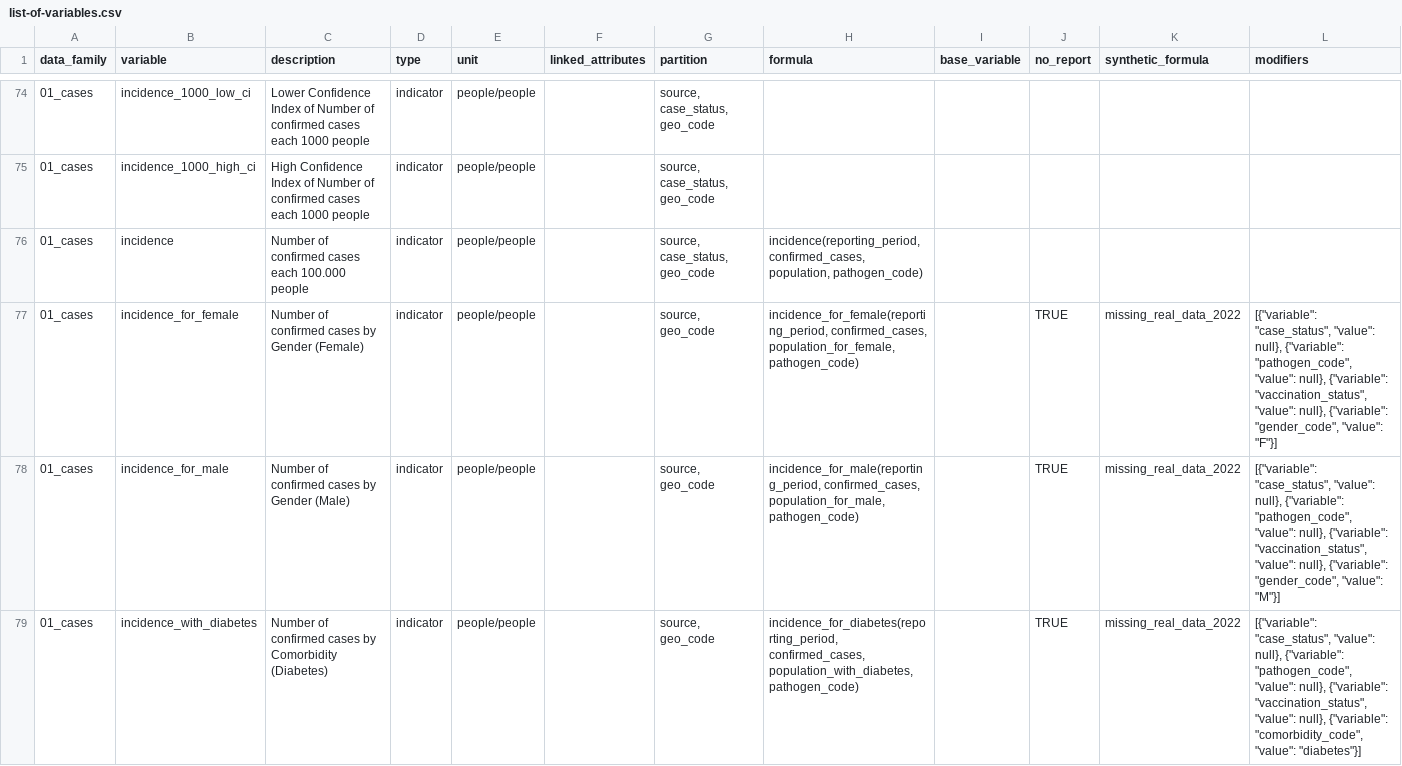
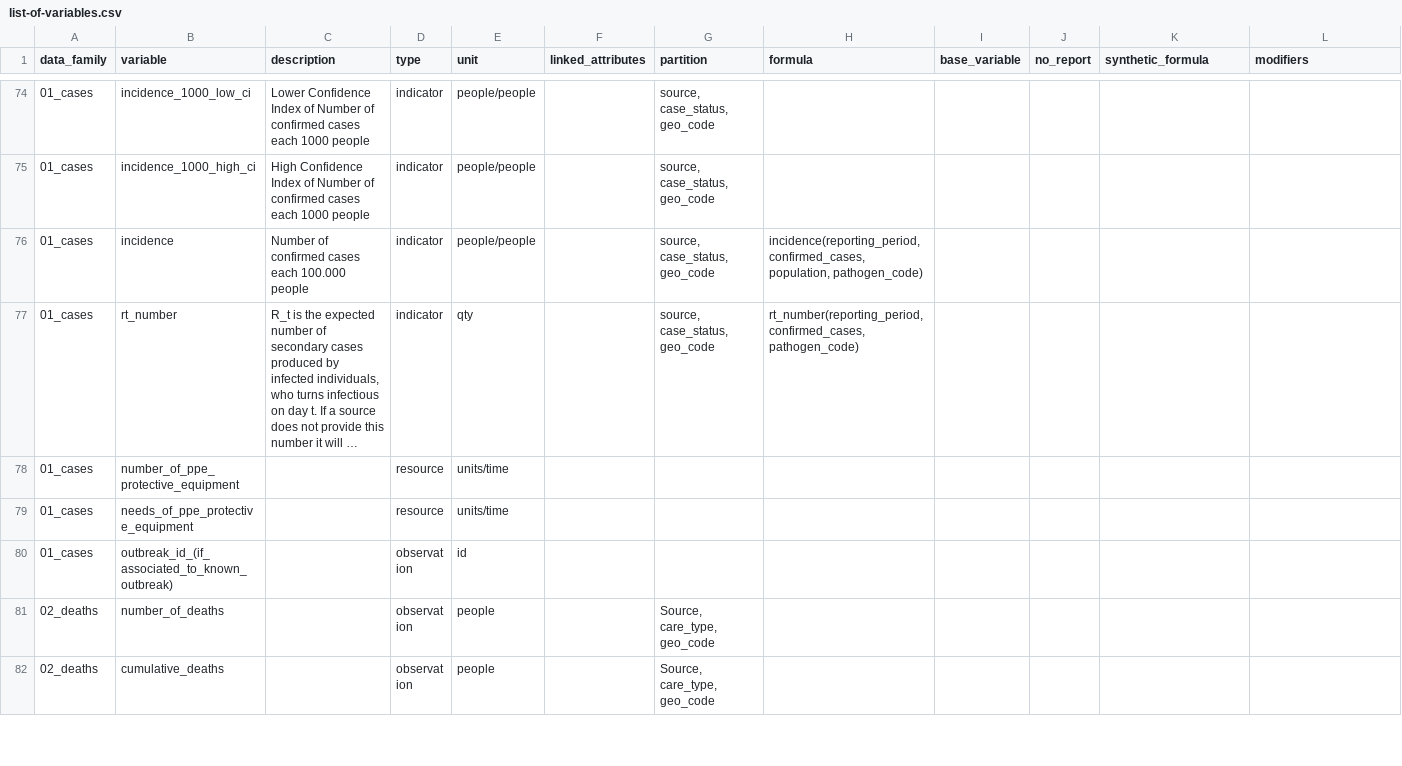
Before and after one commit to pandem2/pandem-source, a CSV file: pandemsource/data/list-of-variables.csv, drawn as a sheet; only a part is shown, gaps mark what is left out; the shorter side is filled out with more unchanged rows; long unchanged cells end in …; the diff covers the shown part only; the diff names each change by its address in the sheet, - before the commit and + after, or states it on an @@ line.

Commit message:
removes duplicated indicators incidence by gender and by comorbidity

```diff
--- a/pandemsource/data/list-of-variables.csv
+++ b/pandemsource/data/list-of-variables.csv
-row 77: 01_cases | incidence_for_female | Number of confirmed cases by Gender (Female) | indicator | people/people |  | source, geo_code | incidence_for_female(reporting_period, confirmed_cases, population_for_female, pathogen_code) |  | TRUE | missing_real_data_2022 | [{"variable": "case_status", "value": null}, {"variable": "pathogen_code", "value": null}, {"variable": "vaccination_status", "value": null}, {"variable": "gender_code", "value": "F"}]
-row 78: 01_cases | incidence_for_male | Number of confirmed cases by Gender (Male) | indicator | people/people |  | source, geo_code | incidence_for_male(reporting_period, confirmed_cases, population_for_male, pathogen_code) |  | TRUE | missing_real_data_2022 | [{"variable": "case_status", "value": null}, {"variable": "pathogen_code", "value": null}, {"variable": "vaccination_status", "value": null}, {"variable": "gender_code", "value": "M"}]
-row 79: 01_cases | incidence_with_diabetes | Number of confirmed cases by Comorbidity (Diabetes) | indicator | people/people |  | source, geo_code | incidence_for_diabetes(reporting_period, confirmed_cases, population_with_diabetes, pathogen_code) |  | TRUE | missing_real_data_2022 | [{"variable": "case_status", "value": null}, {"variable": "pathogen_code", "value": null}, {"variable": "vaccination_status", "value": null}, {"variable": "comorbidity_code", "value": "diabetes"}]
```
Also changed, not shown: 3 removed rows elsewhere in this file, 6 other files.
